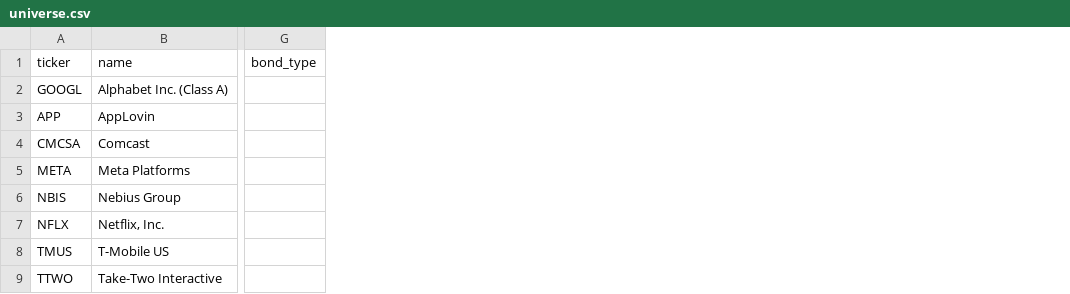
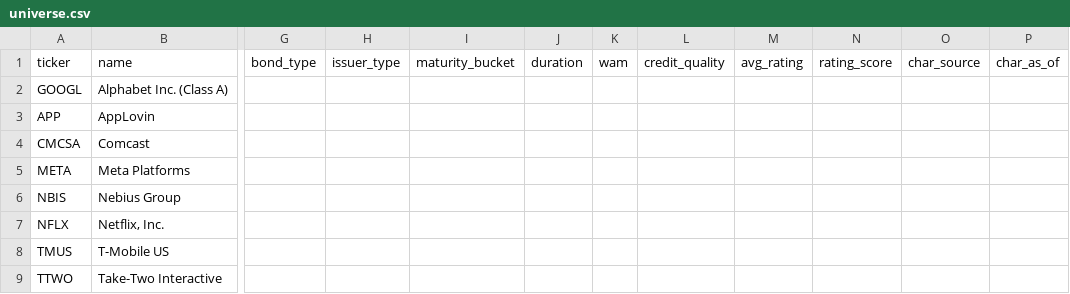
Before and after one commit to JoaoPNVS/qarm-private-bank-optimizer, a CSV file: data/universe.csv, drawn as a sheet; only a part is shown, gaps mark what is left out; the diff names each change by its address in the sheet, - before the commit and + after, or states it on an @@ line.

```diff
--- a/data/universe.csv
+++ b/data/universe.csv
+column H (issuer_type), empty
+column I (maturity_bucket), empty
+column J (duration), empty
+column K (wam), empty
+column L (credit_quality), empty
+column M (avg_rating), empty
+column N (rating_score), empty
+column O (char_source), empty
+column P (char_as_of), empty
```
Also changed, not shown: 4 other files.
